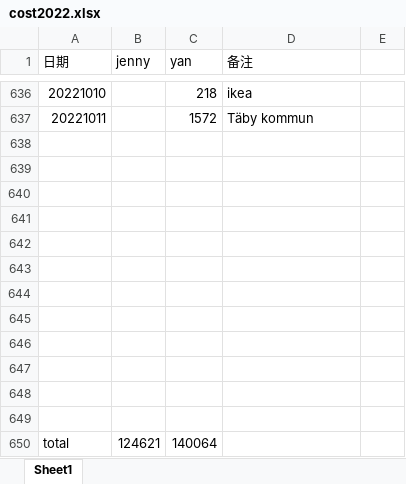
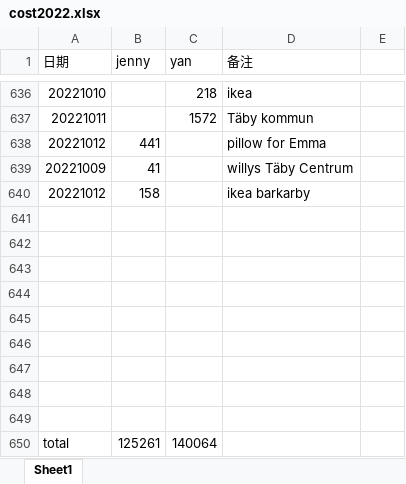
Before and after one commit to yanhuanwang/cost2022, an Excel workbook: cost2022.xlsx, sheet Sheet1, drawn as a sheet; only a part is shown, gaps mark what is left out; values as stored, in another font and other column widths than the file's, no borders; removed rows and columns are numbered as before the commit, all else as after; the diff names each change by its address in the sheet, - before the commit and + after, or states it on an @@ line.

Commit message:
jenny20221012

```diff
--- a/cost2022.xlsx (sheet Sheet1)
+++ b/cost2022.xlsx (sheet Sheet1)
+row 638: 20221012 | 441 |  | pillow for Emma
+row 639: 20221009 | 41 |  | willys Täby Centrum
+row 640: 20221012 | 158 |  | ikea barkarby
-row 647: (empty)
-row 648: (empty)
-row 649: (empty)
-B650 (jenny): 124621
+B650 (jenny): 125261
```
